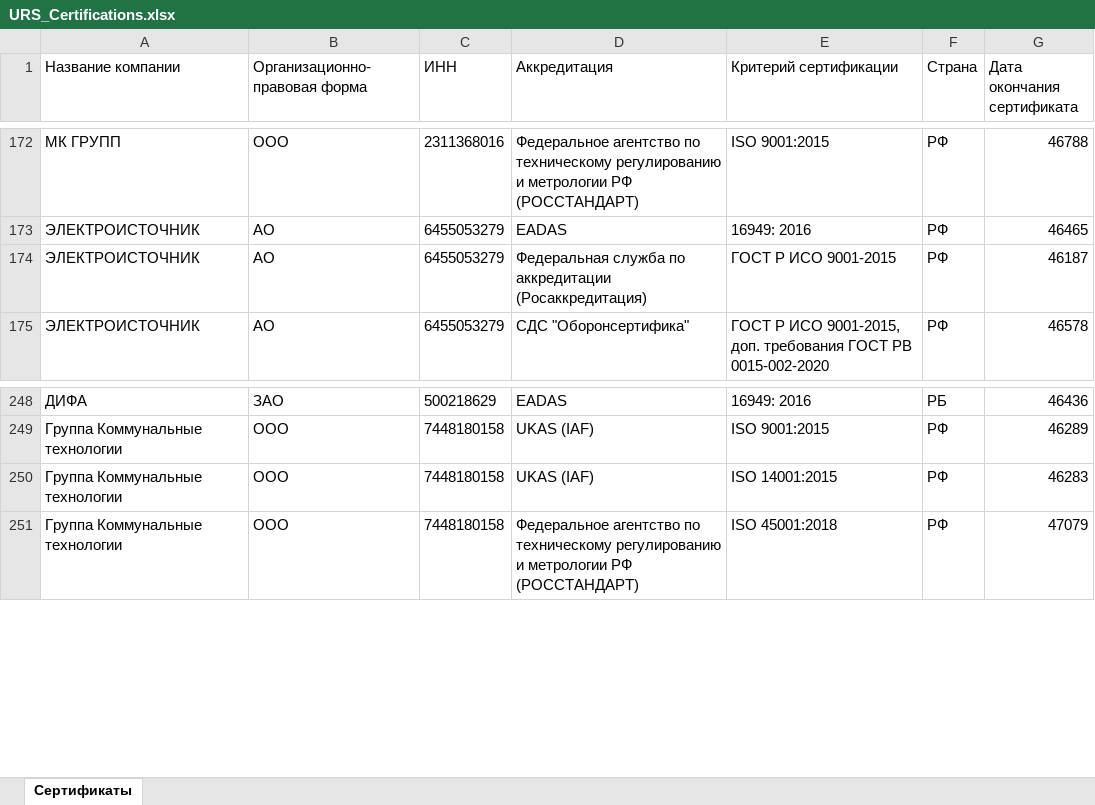
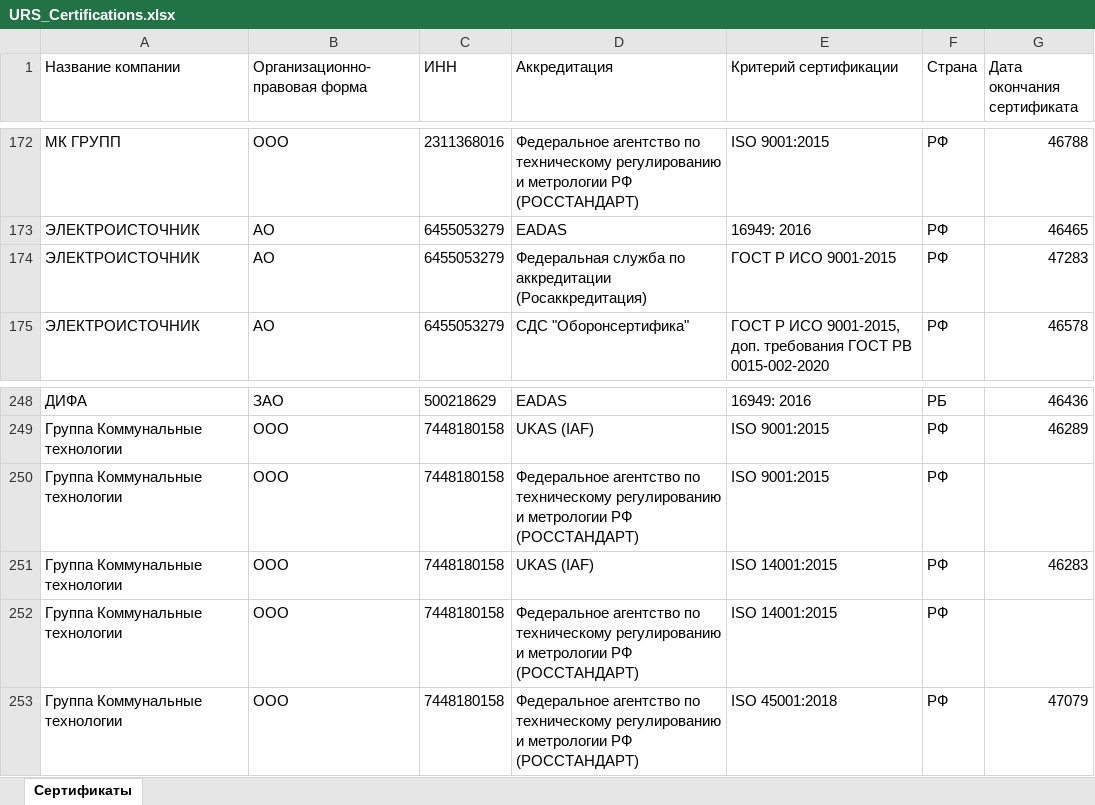
Before and after one commit to LegendaCR/Legendacompany, an Excel workbook: sites/URS/URS_Certifications/URS_Certifications.xlsx, sheet Сертификаты, drawn as a sheet; only a part is shown, gaps mark what is left out; values as stored, in another font and other column widths than the file's, no borders; the diff names each change by its address in the sheet, - before the commit and + after, or states it on an @@ line.

Commit message:
chore(tilda): обновление URS_Certifications.xlsx

```diff
--- a/sites/URS/URS_Certifications/URS_Certifications.xlsx (sheet Сертификаты)
+++ b/sites/URS/URS_Certifications/URS_Certifications.xlsx (sheet Сертификаты)
-G174 (Дата окончания сертификата): 46187
+G174 (Дата окончания сертификата): 47283
+row 250: Группа Коммунальные технологии | ООО | 7448180158 | Федеральное агентство по техническому регулированию и метрологии РФ (РОССТАНДАРТ) | ISO 9001:2015 | РФ
+row 252: Группа Коммунальные технологии | ООО | 7448180158 | Федеральное агентство по техническому регулированию и метрологии РФ (РОССТАНДАРТ) | ISO 14001:2015 | РФ
```
